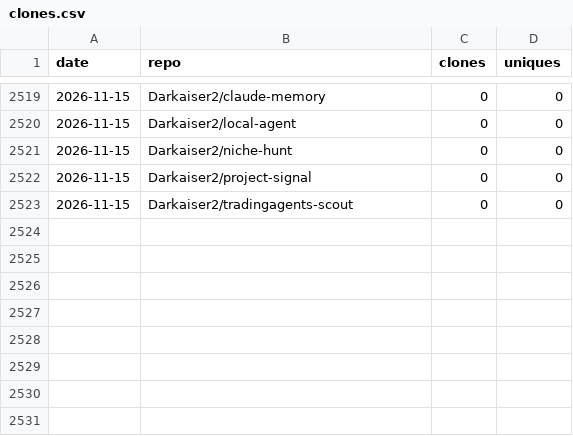
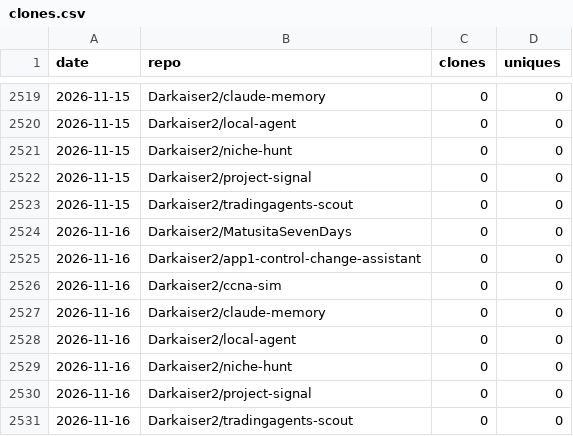
Before and after one commit to Darkaiser2/gh-traffic-logger, a CSV file: data/clones.csv, drawn as a sheet; only a part is shown, gaps mark what is left out; the diff names each change by its address in the sheet, - before the commit and + after, or states it on an @@ line.

```diff
--- a/data/clones.csv
+++ b/data/clones.csv
+row 2524: 2026-11-16 | Darkaiser2/MatusitaSevenDays | 0 | 0
+row 2525: 2026-11-16 | Darkaiser2/app1-control-change-assistant | 0 | 0
+row 2526: 2026-11-16 | Darkaiser2/ccna-sim | 0 | 0
+row 2527: 2026-11-16 | Darkaiser2/claude-memory | 0 | 0
+row 2528: 2026-11-16 | Darkaiser2/local-agent | 0 | 0
+row 2529: 2026-11-16 | Darkaiser2/niche-hunt | 0 | 0
+row 2530: 2026-11-16 | Darkaiser2/project-signal | 0 | 0
+row 2531: 2026-11-16 | Darkaiser2/tradingagents-scout | 0 | 0
```
Also changed, not shown: data/views.csv.
